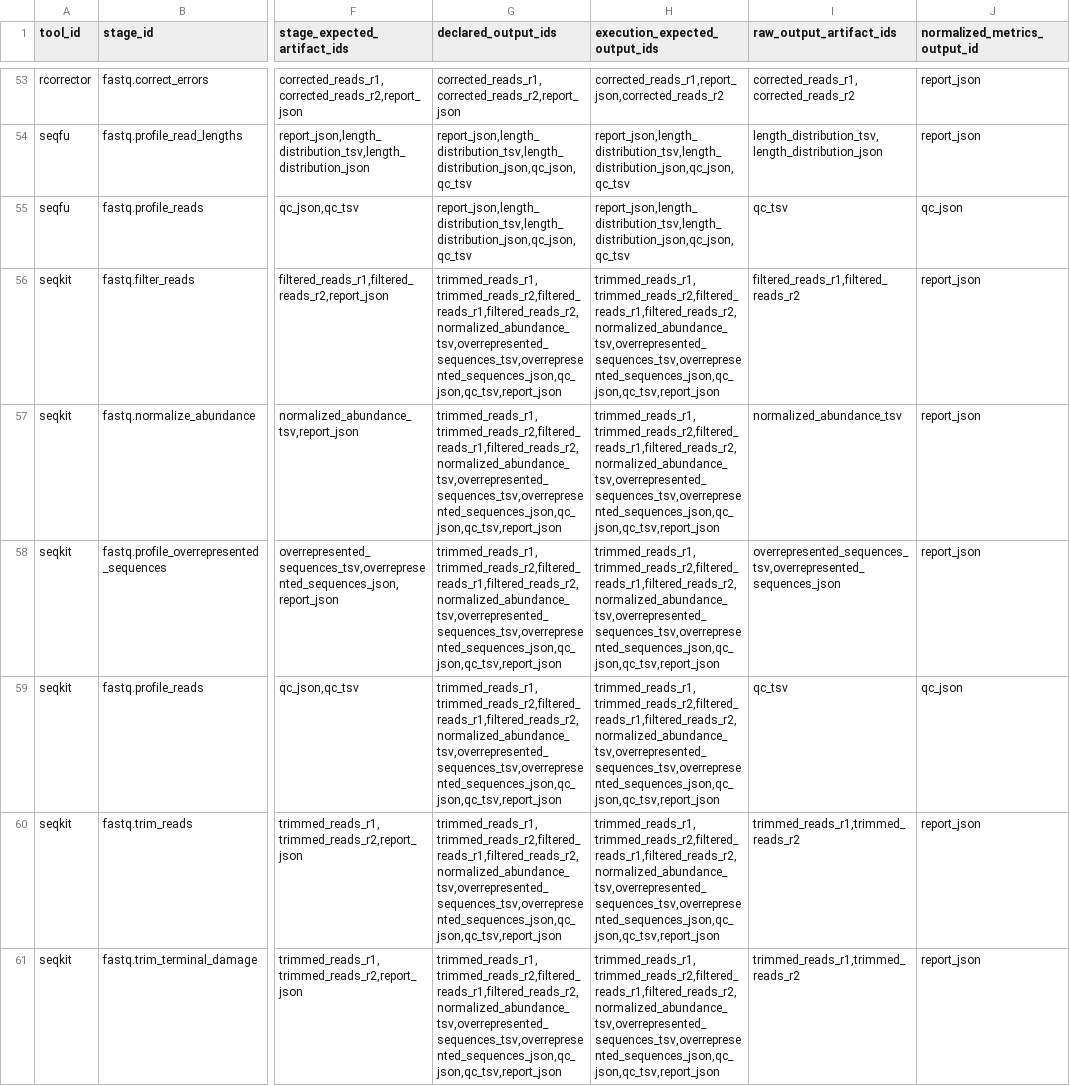
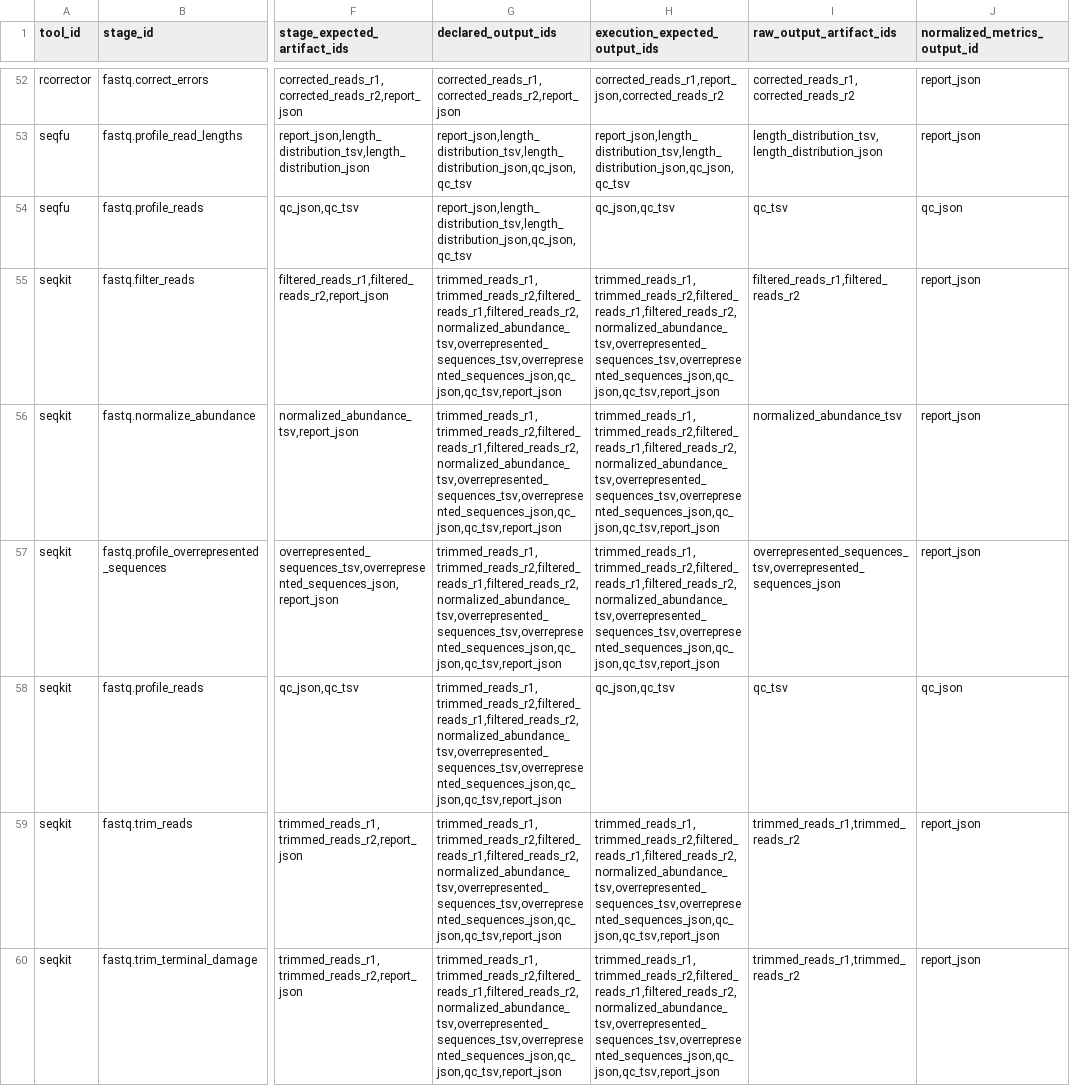
Before and after one commit to bijux/bijux-genomics, a TSV file: benchmarks/readiness/fastq-adapter-output-contract.tsv, drawn as a sheet; only a part is shown, gaps mark what is left out; addresses are those after the commit; the diff covers the shown part only; the diff names each change by its address in the sheet, - before the commit and + after, or states it on an @@ line.

Commit message:
test(readiness): refresh fastq readiness contract reports

```diff
--- a/benchmarks/readiness/fastq-adapter-output-contract.tsv
+++ b/benchmarks/readiness/fastq-adapter-output-contract.tsv
-H54 (execution_expected_output_ids): report_json,length_distribution_tsv,length_distribution_json,qc_json,qc_tsv
+H54 (execution_expected_output_ids): qc_json,qc_tsv
-H58 (execution_expected_output_ids): trimmed_reads_r1,trimmed_reads_r2,filtered_reads_r1,filtered_reads_r2,normalized_abundance_tsv,overrepresented_sequences_tsv,overrepresented_sequences_json,qc_json,qc_tsv,report_json
+H58 (execution_expected_output_ids): qc_json,qc_tsv
```
Also changed, not shown: 1 added row, 3 removed rows and 13 edited cells elsewhere in this file, 8 other files.
